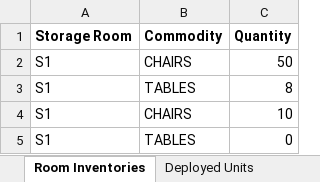
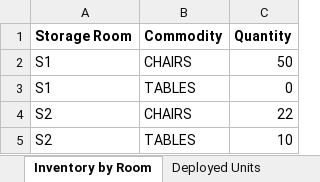
Before and after one commit to rsfalzone/DEAS, an Excel workbook: DEAS_Equipment.xlsx, sheet Inventory by Room, drawn as a sheet; values as stored, in another font and other column widths than the file's, no borders; removed rows and columns are numbered as before the commit, all else as after; the diff names each change by its address in the sheet, - before the commit and + after, or states it on an @@ line.

```diff
--- a/DEAS_Equipment.xlsx (sheet Inventory by Room)
+++ b/DEAS_Equipment.xlsx (sheet Inventory by Room)
-sheet tab: Room Inventories
+sheet tab: Inventory by Room
-row 3: S1 | TABLES | 8
-row 4: S1 | CHAIRS | 10
+row 4: S2 | CHAIRS | 22
+row 5: S2 | TABLES | 10
```
Also changed, not shown: sheet Event Requirements, sheet Commodities.
